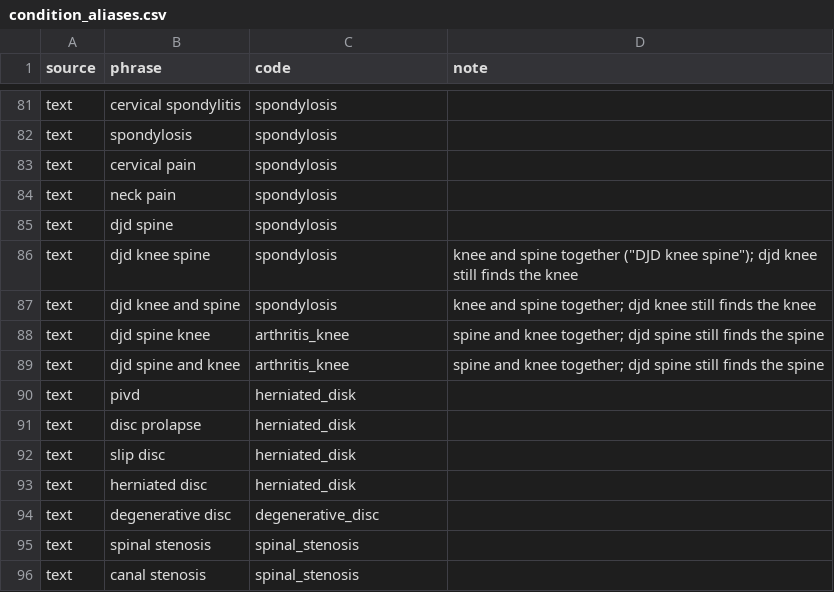
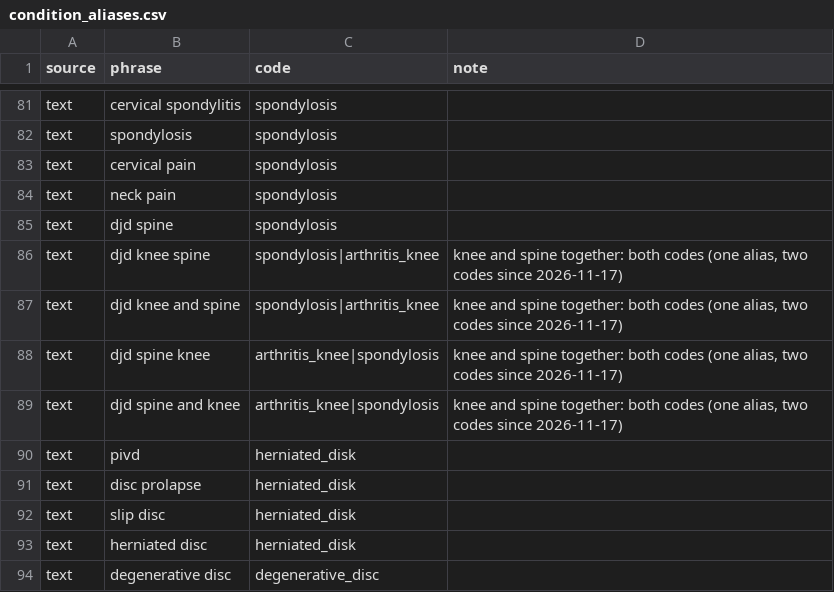
Before and after one commit to Gollasrikaran/fitness_application, a CSV file: agent_testbed/backend/data/condition_aliases.csv, drawn as a sheet; only a part is shown, gaps mark what is left out; the shorter side is filled out with more unchanged rows; the diff covers the shown part only.

```diff
--- a/agent_testbed/backend/data/condition_aliases.csv
+++ b/agent_testbed/backend/data/condition_aliases.csv
@@ -85,6 +85,6 @@ text,neck pain,spondylosis,
 text,djd spine,spondylosis,
-text,djd knee spine,spondylosis,"knee and spine together (""DJD knee spine""); djd knee still finds the knee"
-text,djd knee and spine,spondylosis,knee and spine together; djd knee still finds the knee
-text,djd spine knee,arthritis_knee,spine and knee together; djd spine still finds the spine
-text,djd spine and knee,arthritis_knee,spine and knee together; djd spine still finds the spine
+text,djd knee spine,spondylosis|arthritis_knee,"knee and spine together: both codes (one alias, two codes since 2026-11-17)"
+text,djd knee and spine,spondylosis|arthritis_knee,"knee and spine together: both codes (one alias, two codes since 2026-11-17)"
+text,djd spine knee,arthritis_knee|spondylosis,"knee and spine together: both codes (one alias, two codes since 2026-11-17)"
+text,djd spine and knee,arthritis_knee|spondylosis,"knee and spine together: both codes (one alias, two codes since 2026-11-17)"
 text,pivd,herniated_disk,
```
Also changed, not shown: 36 added rows elsewhere in this file, agent_testbed/backend/data/activity_taxonomy.csv, agent_testbed/backend/data/conditions.csv, 18 other files.
